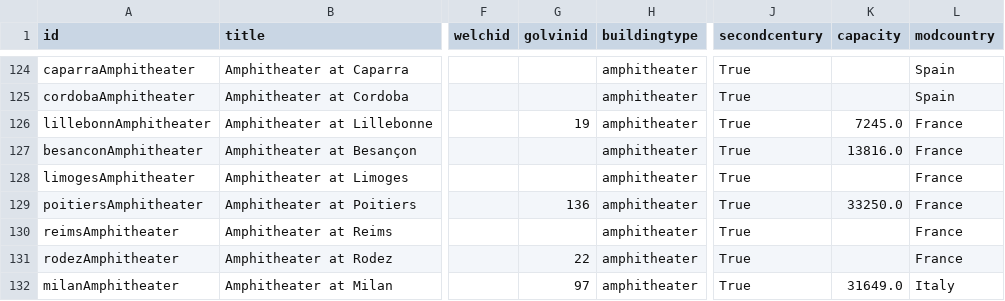
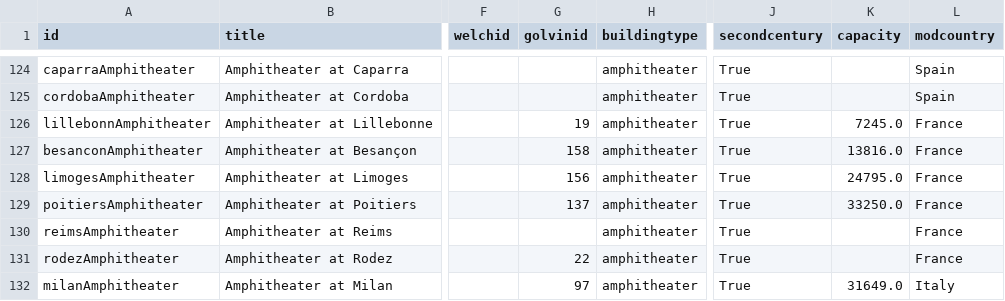
Before and after one commit to roman-amphitheaters/roman-amphitheaters, a CSV file: roman-amphitheaters.csv, drawn as a sheet; only a part is shown, gaps mark what is left out; the diff covers the shown part only; the diff names each change by its address in the sheet, - before the commit and + after, or states it on an @@ line.

```diff
--- a/roman-amphitheaters.csv
+++ b/roman-amphitheaters.csv
-G127 (golvinid): (empty)
+G127 (golvinid): 158
-G128 (golvinid): (empty)
+G128 (golvinid): 156
-K128 (capacity): (empty)
+K128 (capacity): 24795.0
-G129 (golvinid): 136
+G129 (golvinid): 137
```
Also changed, not shown: 1 added row and 15 edited cells elsewhere in this file, 4 other files.
